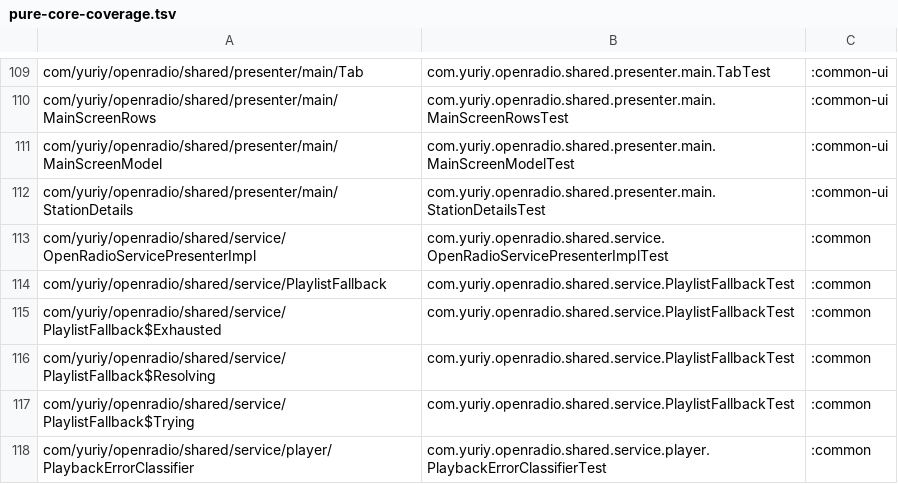
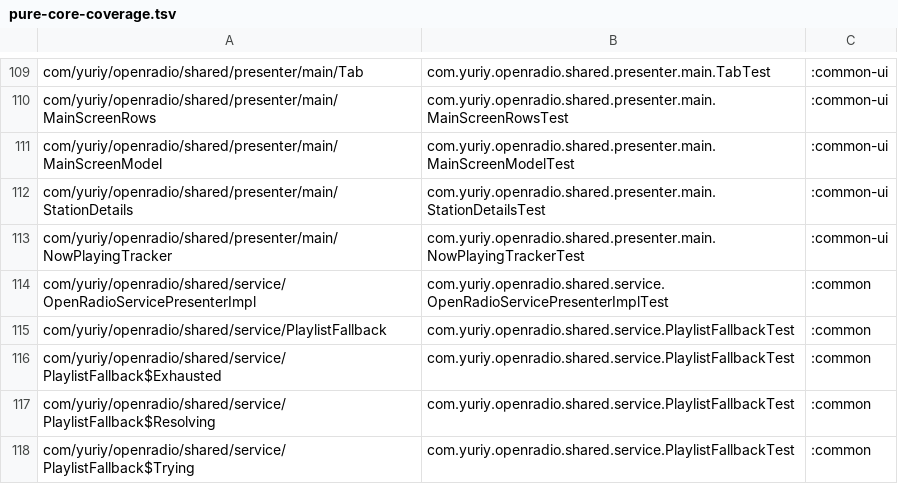
Before and after one commit to jcszymansk/freenetradio, a TSV file: gradle/pure-core-coverage.tsv, drawn as a sheet; only a part is shown, gaps mark what is left out; the shorter side is filled out with more unchanged rows.

```diff
--- a/gradle/pure-core-coverage.tsv
+++ b/gradle/pure-core-coverage.tsv
@@ -112,2 +112,3 @@ com/yuriy/openradio/shared/presenter/main/MainScreenModel	com.yuriy.openradio.sh
 com/yuriy/openradio/shared/presenter/main/StationDetails	com.yuriy.openradio.shared.presenter.main.StationDetailsTest	:common-ui
+com/yuriy/openradio/shared/presenter/main/NowPlayingTracker	com.yuriy.openradio.shared.presenter.main.NowPlayingTrackerTest	:common-ui
 com/yuriy/openradio/shared/service/OpenRadioServicePresenterImpl	com.yuriy.openradio.shared.service.OpenRadioServicePresenterImplTest	:common
```
Also changed, not shown: 7 other files.
